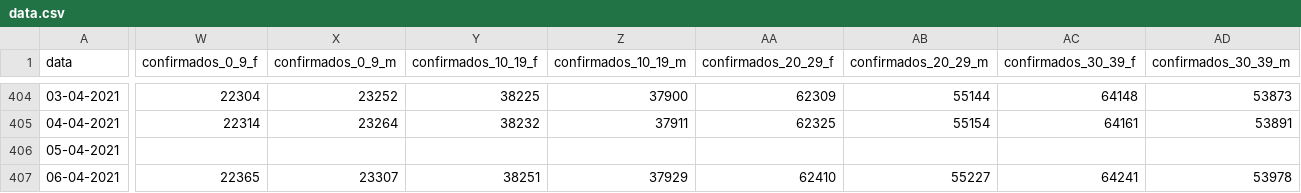
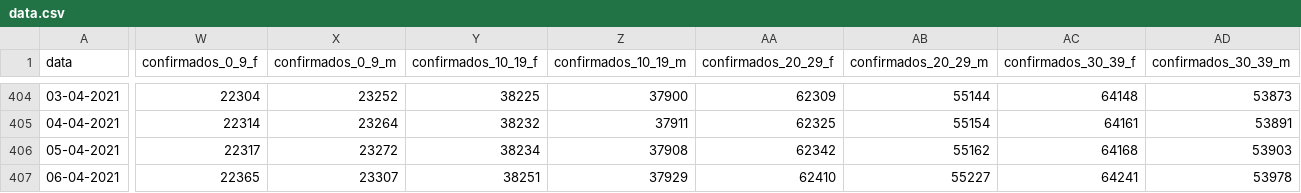
Before and after one commit to dssg-pt/covid19pt-data, a CSV file: data.csv, drawn as a sheet; only a part is shown, gaps mark what is left out; the diff covers the shown part only; the diff names each change by its address in the sheet, - before the commit and + after, or states it on an @@ line.

```diff
--- a/data.csv
+++ b/data.csv
-W406 (confirmados_0_9_f): (empty)
+W406 (confirmados_0_9_f): 22317
-X406 (confirmados_0_9_m): (empty)
+X406 (confirmados_0_9_m): 23272
-Y406 (confirmados_10_19_f): (empty)
+Y406 (confirmados_10_19_f): 38234
-Z406 (confirmados_10_19_m): (empty)
+Z406 (confirmados_10_19_m): 37908
-AA406 (confirmados_20_29_f): (empty)
+AA406 (confirmados_20_29_f): 62342
-AB406 (confirmados_20_29_m): (empty)
+AB406 (confirmados_20_29_m): 55162
-AC406 (confirmados_30_39_f): (empty)
+AC406 (confirmados_30_39_f): 64168
-AD406 (confirmados_30_39_m): (empty)
+AD406 (confirmados_30_39_m): 53903
```
Also changed, not shown: 28 edited cells elsewhere in this file.
